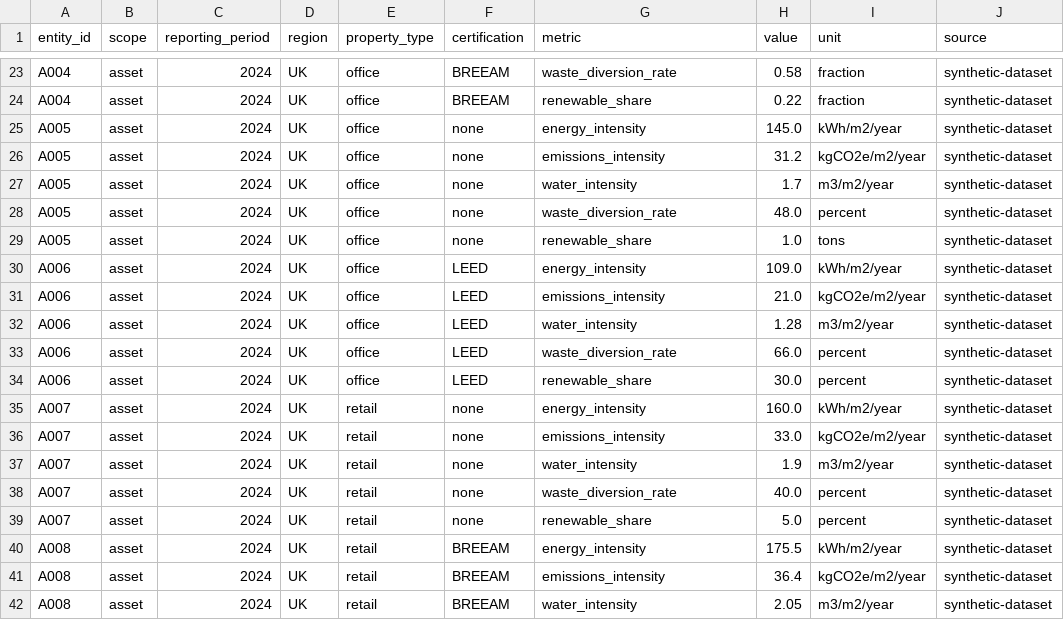
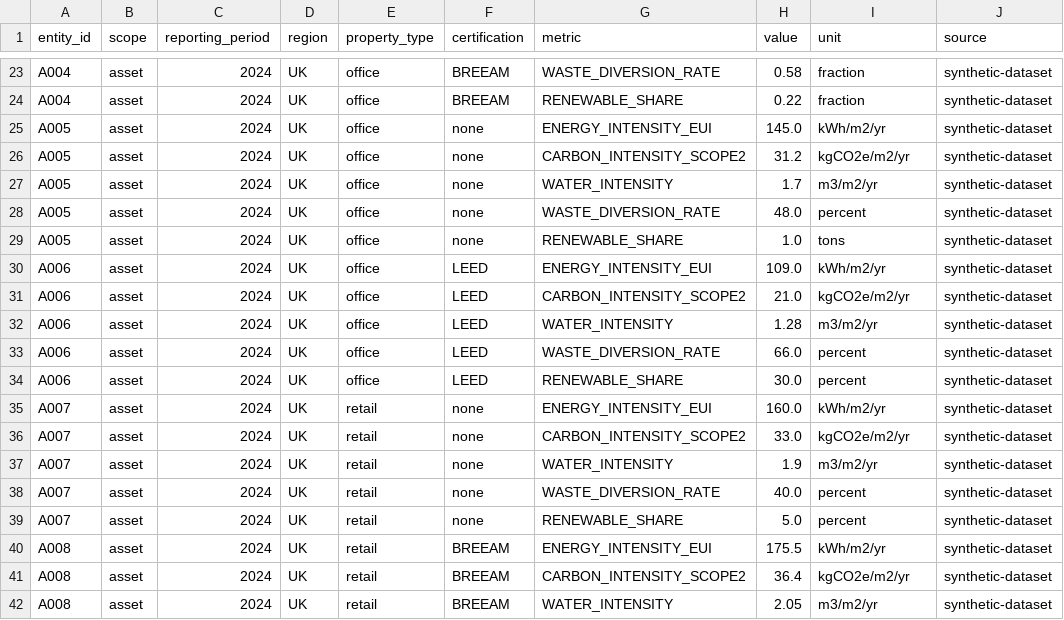
Before and after one commit to sctham26/CS5224-Project, a CSV file: data/synthetic_esg.csv, drawn as a sheet; only a part is shown, gaps mark what is left out; the diff covers the shown part only; the diff names each change by its address in the sheet, - before the commit and + after, or states it on an @@ line.

```diff
--- a/data/synthetic_esg.csv
+++ b/data/synthetic_esg.csv
-G23 (metric): waste_diversion_rate
+G23 (metric): WASTE_DIVERSION_RATE
-G24 (metric): renewable_share
+G24 (metric): RENEWABLE_SHARE
-G25 (metric): energy_intensity
+G25 (metric): ENERGY_INTENSITY_EUI
-I25 (unit): kWh/m2/year
+I25 (unit): kWh/m2/yr
-G26 (metric): emissions_intensity
+G26 (metric): CARBON_INTENSITY_SCOPE2
-I26 (unit): kgCO2e/m2/year
+I26 (unit): kgCO2e/m2/yr
-G27 (metric): water_intensity
+G27 (metric): WATER_INTENSITY
-I27 (unit): m3/m2/year
+I27 (unit): m3/m2/yr
-G28 (metric): waste_diversion_rate
+G28 (metric): WASTE_DIVERSION_RATE
-G29 (metric): renewable_share
+G29 (metric): RENEWABLE_SHARE
-G30 (metric): energy_intensity
+G30 (metric): ENERGY_INTENSITY_EUI
-I30 (unit): kWh/m2/year
+I30 (unit): kWh/m2/yr
-G31 (metric): emissions_intensity
+G31 (metric): CARBON_INTENSITY_SCOPE2
-I31 (unit): kgCO2e/m2/year
+I31 (unit): kgCO2e/m2/yr
-G32 (metric): water_intensity
+G32 (metric): WATER_INTENSITY
-I32 (unit): m3/m2/year
+I32 (unit): m3/m2/yr
-G33 (metric): waste_diversion_rate
+G33 (metric): WASTE_DIVERSION_RATE
-G34 (metric): renewable_share
+G34 (metric): RENEWABLE_SHARE
-G35 (metric): energy_intensity
+G35 (metric): ENERGY_INTENSITY_EUI
-I35 (unit): kWh/m2/year
+I35 (unit): kWh/m2/yr
-G36 (metric): emissions_intensity
+G36 (metric): CARBON_INTENSITY_SCOPE2
-I36 (unit): kgCO2e/m2/year
+I36 (unit): kgCO2e/m2/yr
-G37 (metric): water_intensity
+G37 (metric): WATER_INTENSITY
-I37 (unit): m3/m2/year
+I37 (unit): m3/m2/yr
-G38 (metric): waste_diversion_rate
+G38 (metric): WASTE_DIVERSION_RATE
-G39 (metric): renewable_share
+G39 (metric): RENEWABLE_SHARE
-G40 (metric): energy_intensity
+G40 (metric): ENERGY_INTENSITY_EUI
-I40 (unit): kWh/m2/year
+I40 (unit): kWh/m2/yr
-G41 (metric): emissions_intensity
+G41 (metric): CARBON_INTENSITY_SCOPE2
-I41 (unit): kgCO2e/m2/year
+I41 (unit): kgCO2e/m2/yr
-G42 (metric): water_intensity
+G42 (metric): WATER_INTENSITY
-I42 (unit): m3/m2/year
+I42 (unit): m3/m2/yr
```
Also changed, not shown: 106 edited cells elsewhere in this file, 18 other files.
